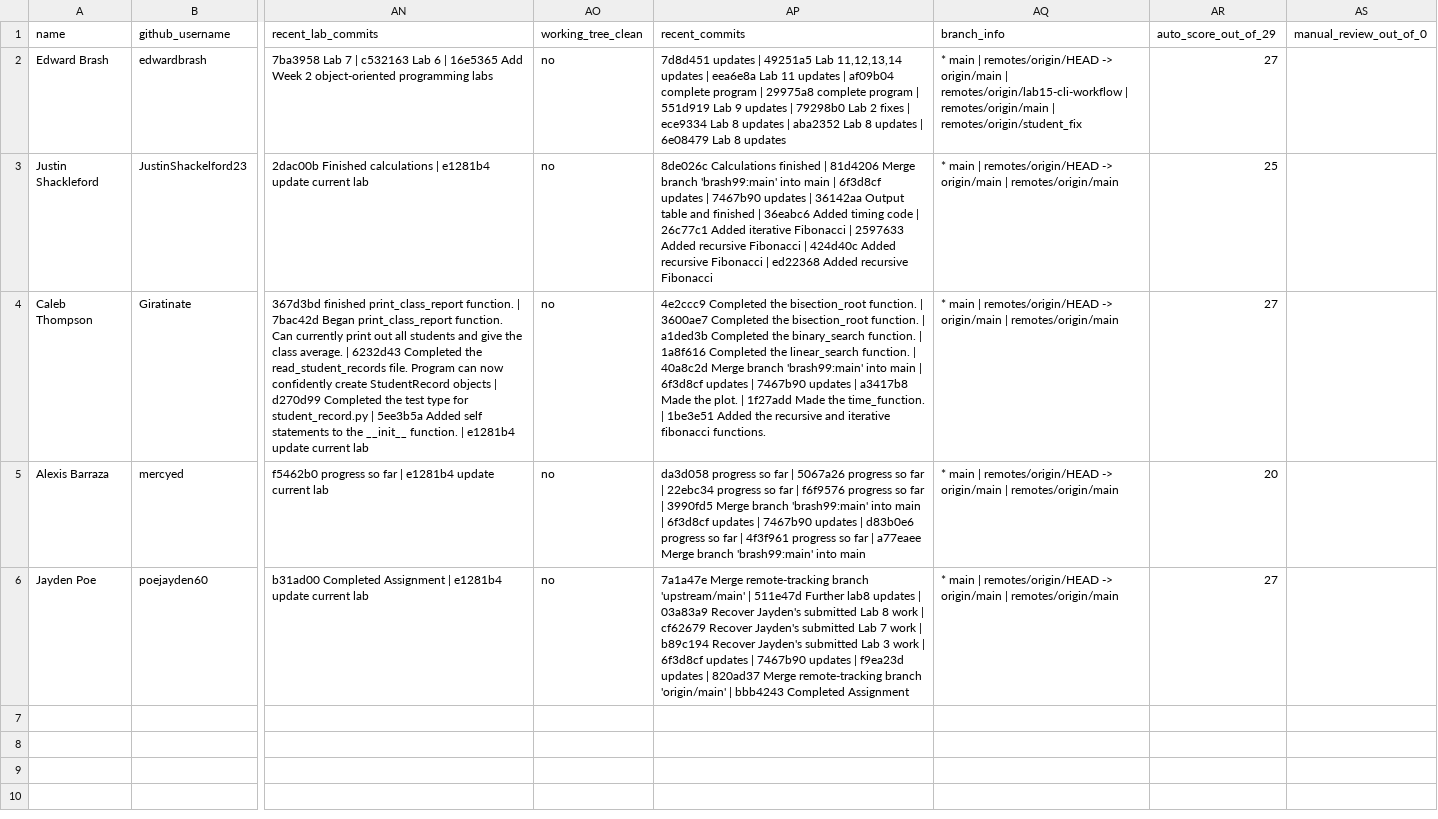
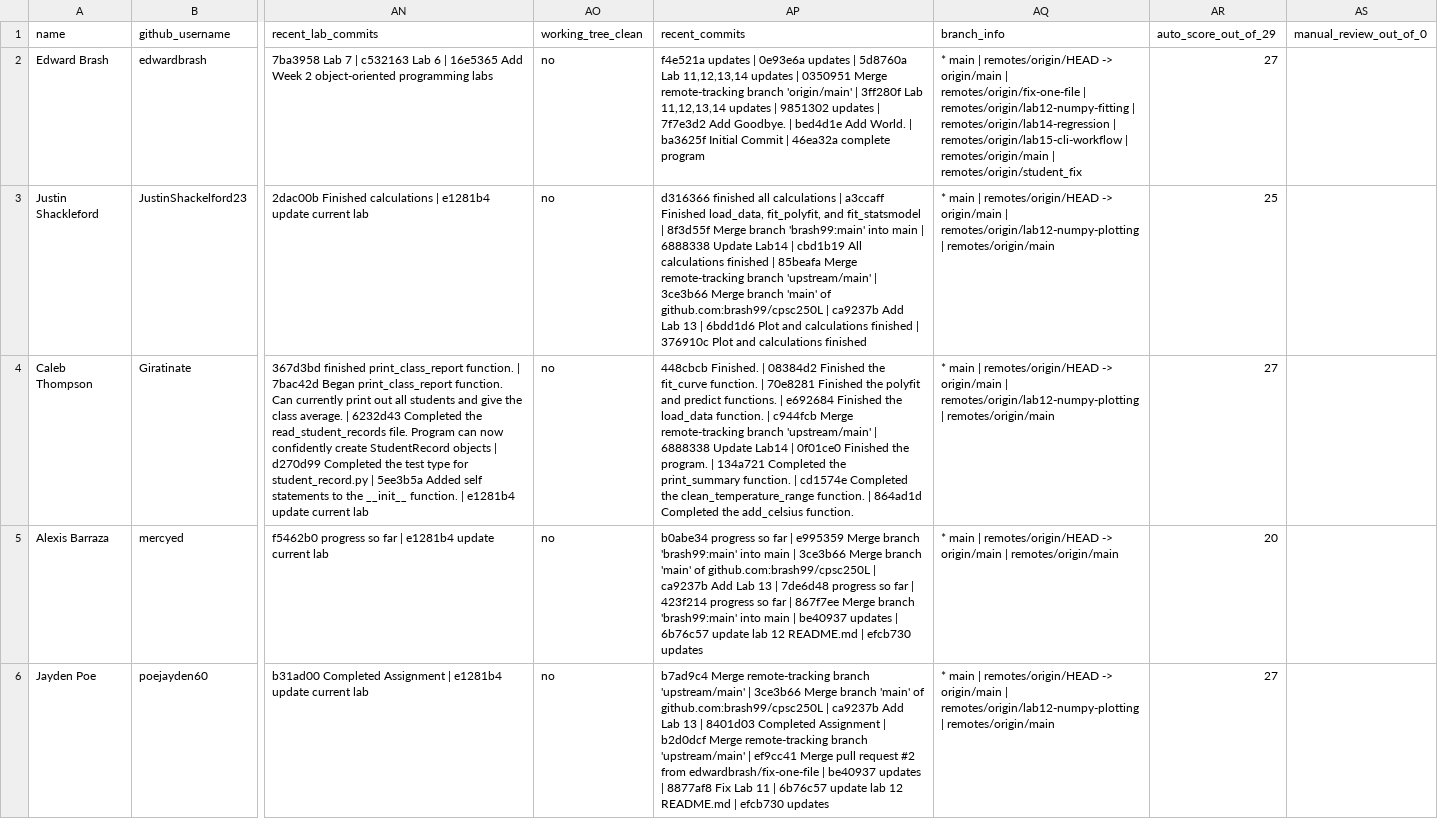
Before and after one commit to brash99/cpsc250L-instructor, a CSV file: grading/reports/lab06_report.csv, drawn as a sheet; only a part is shown, gaps mark what is left out; the diff names each change by its address in the sheet, - before the commit and + after, or states it on an @@ line.

```diff
--- a/grading/reports/lab06_report.csv
+++ b/grading/reports/lab06_report.csv
-AP2 (recent_commits): 7d8d451 updates | 49251a5 Lab 11,12,13,14 updates | eea6e8a Lab 11 updates | af09b04 complete program | 29975a8 complete program | 551d919 Lab 9 updates | 79298b0 Lab 2 fixes | ece9334 Lab 8 updates | aba2352 Lab 8 updates | 6e08479 Lab 8 updates
+AP2 (recent_commits): f4e521a updates | 0e93e6a updates | 5d8760a Lab 11,12,13,14 updates | 0350951 Merge remote-tracking branch 'origin/main' | 3ff280f Lab 11,12,13,14 updates | 9851302 updates | 7f7e3d2 Add Goodbye. | bed4d1e Add World. | ba3625f Initial Commit | 46ea32a complete program
-AQ2 (branch_info): …origin/main | remotes/origin/lab15-cli-workflow |…
+AQ2 (branch_info): …origin/main | remotes/origin/fix-one-file | remotes/origin/lab12-numpy-fitting | remotes/origin/lab14-regression | remotes/origin/lab15-cli-workflow |…
-AP3 (recent_commits): 8de026c Calculations finished | 81d4206 Merge branch 'brash99:main' into main | 6f3d8cf updates | 7467b90 updates | 36142aa Output table and finished | 36eabc6 Added timing code | 26c77c1 Added iterative Fibonacci | 2597633 Added recursive Fibonacci | 424d40c Added recursive Fibonacci | ed22368 Added recursive Fibonacci
+AP3 (recent_commits): d316366 finished all calculations | a3ccaff Finished load_data, fit_polyfit, and fit_statsmodel | 8f3d55f Merge branch 'brash99:main' into main | 6888338 Update Lab14 | cbd1b19 All calculations finished | 85beafa Merge remote-tracking branch 'upstream/main' | 3ce3b66 Merge branch 'main' of github.com:brash99/cpsc250L | ca9237b Add Lab 13 | 6bdd1d6 Plot and calculations finished | 376910c Plot and calculations finished
-AQ3:AQ4 (branch_info): …origin/main | remotes/origin/main
+AQ3:AQ4 (branch_info): …origin/main | remotes/origin/lab12-numpy-plotting | remotes/origin/main
-AP4 (recent_commits): 4e2ccc9 Completed the bisection_root function. | 3600ae7 Completed the bisection_root function. | a1ded3b Completed the binary_search function. | 1a8f616 Completed the linear_search function. | 40a8c2d Merge branch 'brash99:main' into main | 6f3d8cf updates | 7467b90 updates | a3417b8 Made the plot. | 1f27add Made the time_function. | 1be3e51 Added the recursive and iterative fibonacci functions.
+AP4 (recent_commits): 448cbcb Finished. | 08384d2 Finished the fit_curve function. | 70e8281 Finished the polyfit and predict functions. | e692684 Finished the load_data function. | c944fcb Merge remote-tracking branch 'upstream/main' | 6888338 Update Lab14 | 0f01ce0 Finished the program. | 134a721 Completed the print_summary function. | cd1574e Completed the clean_temperature_range function. | 864ad1d Completed the add_celsius function.
-AP5 (recent_commits): da3d058 progress so far | 5067a26 progress so far | 22ebc34 progress so far | f6f9576 progress so far | 3990fd5 Merge branch 'brash99:main' into main | 6f3d8cf updates | 7467b90 updates | d83b0e6 progress so far | 4f3f961 progress so far | a77eaee Merge branch 'brash99:main' into main
+AP5 (recent_commits): b0abe34 progress so far | e995359 Merge branch 'brash99:main' into main | 3ce3b66 Merge branch 'main' of github.com:brash99/cpsc250L | ca9237b Add Lab 13 | 7de6d48 progress so far | 423f214 progress so far | 867f7ee Merge branch 'brash99:main' into main | be40937 updates | 6b76c57 update lab 12 README.md | efcb730 updates
-AP6 (recent_commits): 7a1a47e Merge remote-tracking branch 'upstream/main' | 511e47d Further lab8 updates | 03a83a9 Recover Jayden's submitted Lab 8 work | cf62679 Recover Jayden's submitted Lab 7 work | b89c194 Recover Jayden's submitted Lab 3 work | 6f3d8cf updates | 7467b90 updates | f9ea23d updates | 820ad37 Merge remote-tracking branch 'origin/main' | bbb4243 Completed Assignment
+AP6 (recent_commits): b7ad9c4 Merge remote-tracking branch 'upstream/main' | 3ce3b66 Merge branch 'main' of github.com:brash99/cpsc250L | ca9237b Add Lab 13 | 8401d03 Completed Assignment | b2d0dcf Merge remote-tracking branch 'upstream/main' | ef9cc41 Merge pull request #2 from edwardbrash/fix-one-file | be40937 updates | 8877af8 Fix Lab 11 | 6b76c57 update lab 12 README.md | efcb730 updates
-AQ6 (branch_info): …origin/main | remotes/origin/main
+AQ6 (branch_info): …origin/main | remotes/origin/lab12-numpy-plotting | remotes/origin/main
```
Also changed, not shown: grading/reports/lab05_report.csv, grading/reports/lab07_report.csv, 14 other files.
